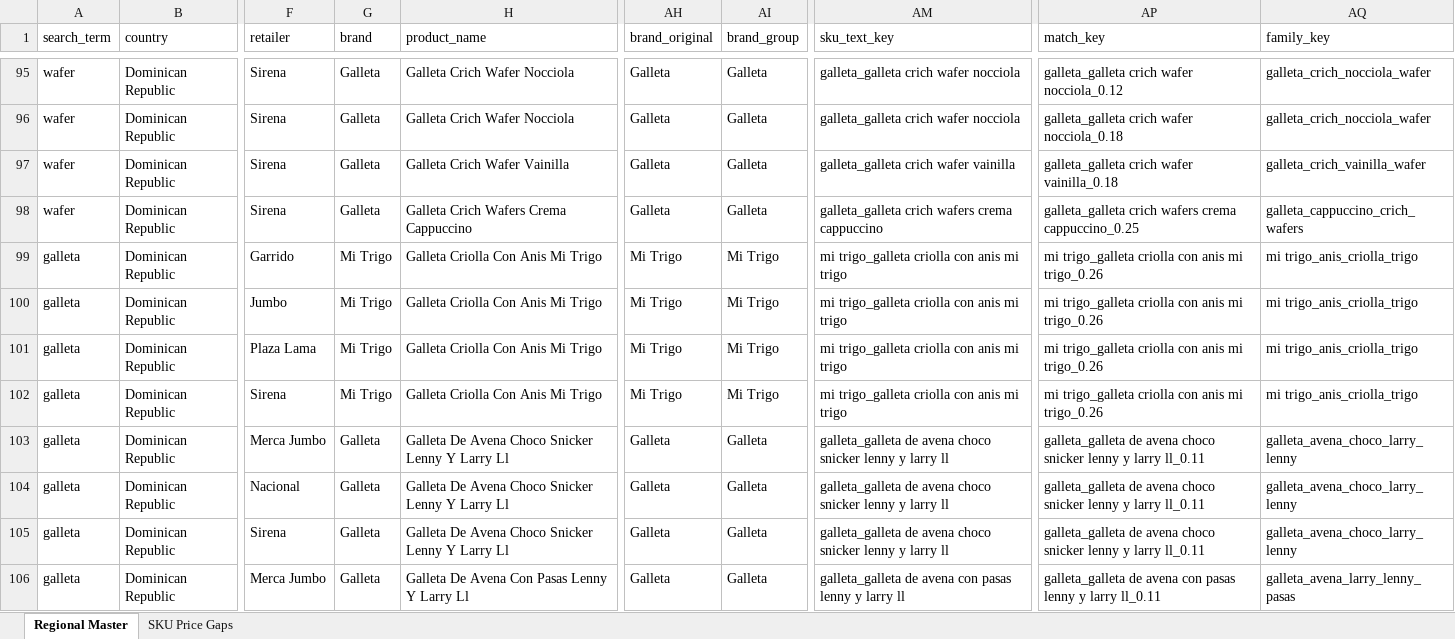
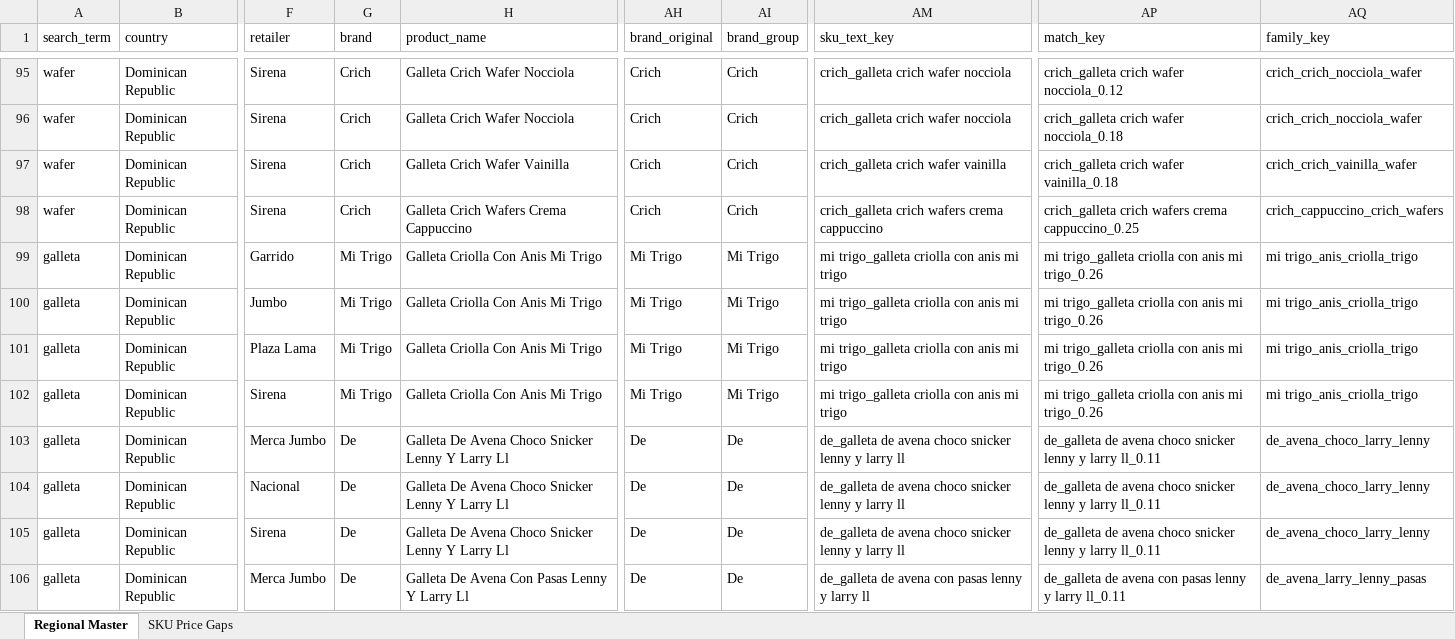
Before and after one commit to Colmau1971/caribbean_retail_ai, an Excel workbook: streamlit_data/caribbean_master_latest.xlsx, sheet Regional Master, drawn as a sheet; only a part is shown, gaps mark what is left out; values as stored, in another font and other column widths than the file's, no borders; the diff covers the shown part only; the diff names each change by its address in the sheet, - before the commit and + after, or states it on an @@ line.

Commit message:
Improve brand normalization and reduce Other brands

```diff
--- a/streamlit_data/caribbean_master_latest.xlsx (sheet Regional Master)
+++ b/streamlit_data/caribbean_master_latest.xlsx (sheet Regional Master)
-G95:G98 (brand): Galleta
+G95:G98 (brand): Crich
-AH95:AH98 (brand_original): Galleta
+AH95:AH98 (brand_original): Crich
-AI95:AI98 (brand_group): Galleta
+AI95:AI98 (brand_group): Crich
-AM95:AM96 (sku_text_key): galleta_galleta crich wafer nocciola
+AM95:AM96 (sku_text_key): crich_galleta crich wafer nocciola
-AP95 (match_key): galleta_galleta crich wafer nocciola_0.12
+AP95 (match_key): crich_galleta crich wafer nocciola_0.12
-AQ95:AQ96 (family_key): galleta_crich_nocciola_wafer
+AQ95:AQ96 (family_key): crich_crich_nocciola_wafer
-AP96 (match_key): galleta_galleta crich wafer nocciola_0.18
+AP96 (match_key): crich_galleta crich wafer nocciola_0.18
-AM97 (sku_text_key): galleta_galleta crich wafer vainilla
+AM97 (sku_text_key): crich_galleta crich wafer vainilla
-AP97 (match_key): galleta_galleta crich wafer vainilla_0.18
+AP97 (match_key): crich_galleta crich wafer vainilla_0.18
-AQ97 (family_key): galleta_crich_vainilla_wafer
+AQ97 (family_key): crich_crich_vainilla_wafer
-AM98 (sku_text_key): galleta_galleta crich wafers crema cappuccino
+AM98 (sku_text_key): crich_galleta crich wafers crema cappuccino
-AP98 (match_key): galleta_galleta crich wafers…
+AP98 (match_key): crich_galleta crich wafers…
-AQ98 (family_key): galleta_cappuccino_crich_wafers
+AQ98 (family_key): crich_cappuccino_crich_wafers
-G103:G106 (brand): Galleta
+G103:G106 (brand): De
-AH103:AH106 (brand_original): Galleta
+AH103:AH106 (brand_original): De
-AI103:AI106 (brand_group): Galleta
+AI103:AI106 (brand_group): De
-AM103:AM105 (sku_text_key): galleta_galleta de avena…
+AM103:AM105 (sku_text_key): de_galleta de avena…
-AP103:AP105 (match_key): galleta_galleta de avena…
+AP103:AP105 (match_key): de_galleta de avena…
-AQ103:AQ105 (family_key): galleta_avena_choco_larry_lenny
+AQ103:AQ105 (family_key): de_avena_choco_larry_lenny
-AM106 (sku_text_key): galleta_galleta de avena…
+AM106 (sku_text_key): de_galleta de avena…
-AP106 (match_key): galleta_galleta de avena…
+AP106 (match_key): de_galleta de avena…
-AQ106 (family_key): galleta_avena_larry_lenny_pasas
+AQ106 (family_key): de_avena_larry_lenny_pasas
```
Also changed, not shown: 1656 edited cells elsewhere in this sheet, 2 other files.
